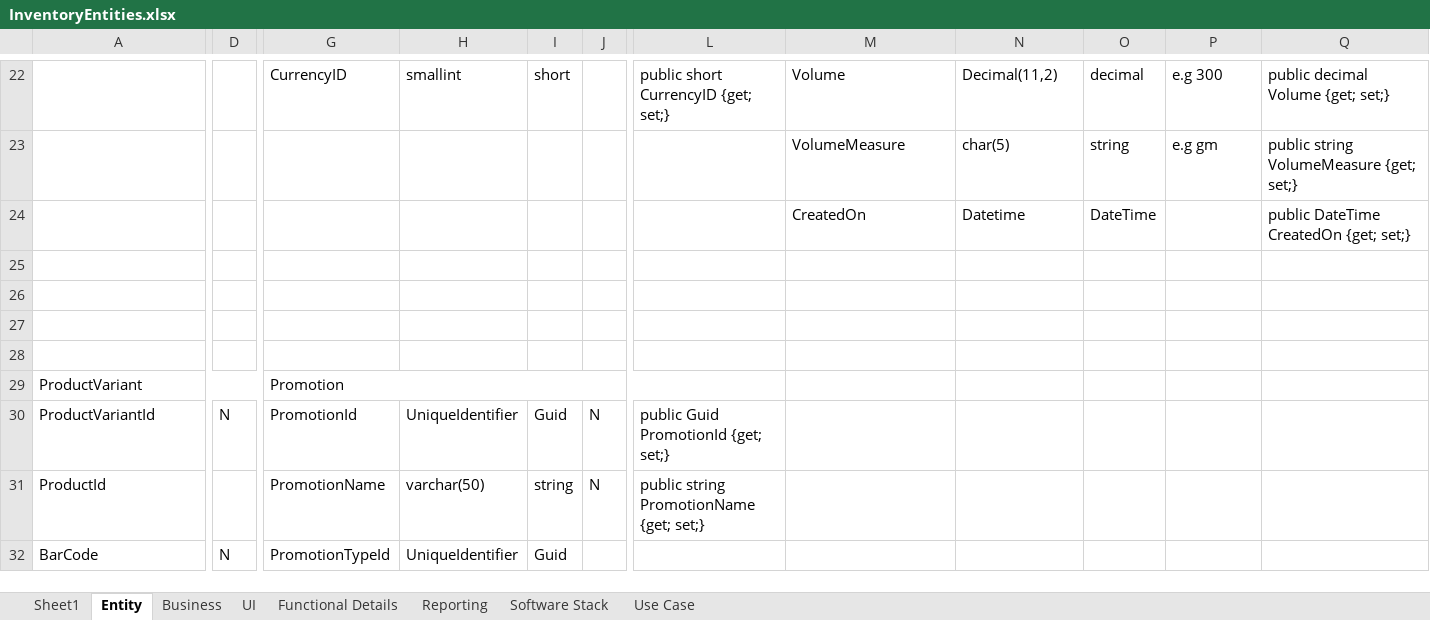
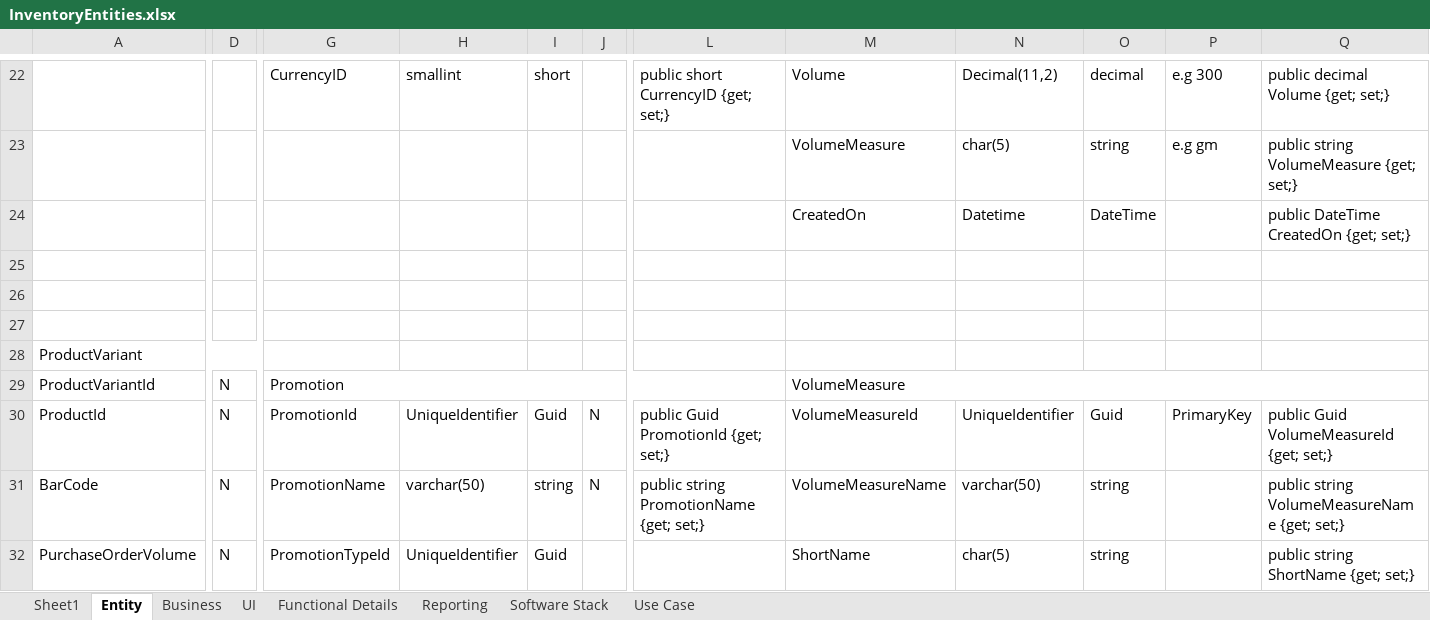
Before and after one commit to szwork2013/Innoventory, an Excel workbook: Functional/InventoryEntities.xlsx, sheet Entity, drawn as a sheet; only a part is shown, gaps mark what is left out; values as stored, in another font and other column widths than the file's, no cell formats; removed rows and columns are numbered as before the commit, all else as after; rows hold the shown columns only; the diff covers the shown part only; the diff names each change by its address in the sheet, - before the commit and + after, or states it on an @@ line.

Commit message:
change in entity excel file

```diff
--- a/Functional/InventoryEntities.xlsx (sheet Entity)
+++ b/Functional/InventoryEntities.xlsx (sheet Entity)
-row 28: (empty)
-G28: Promotion
+G28: (empty)
-G29:L29 merged
-G29: PromotionId
+G29: Promotion
+G29:L29 merged
-H29: UniqueIdentifier
+H29: (empty)
-I29: Guid
+I29: (empty)
-J29: N
+J29: (empty)
-L29: public Guid PromotionId {get; set;}
+L29: (empty)
-M29: (empty)
+M29: VolumeMeasure
+M29:Q29 merged
-D30: (empty)
+D30: N
-G30: PromotionName
+G30: PromotionId
-H30: varchar(50)
+H30: UniqueIdentifier
-I30: string
+I30: Guid
-L30: public string PromotionName {get; set;}
+L30: public Guid PromotionId {get; set;}
-M30: (empty)
+M30: VolumeMeasureId
-N30: (empty)
+N30: UniqueIdentifier
-O30: (empty)
+O30: Guid
-P30: (empty)
+P30: PrimaryKey
-Q30: (empty)
+Q30: public Guid VolumeMeasureId {get; set;}
-G31: PromotionTypeId
+G31: PromotionName
-H31: UniqueIdentifier
+H31: varchar(50)
-I31: Guid
+I31: string
-J31: (empty)
+J31: N
-L31: (empty)
+L31: public string PromotionName {get; set;}
-M31: (empty)
+M31: VolumeMeasureName
-N31: (empty)
+N31: varchar(50)
-O31: (empty)
+O31: string
-Q31: (empty)
+Q31: public string VolumeMeasureName {get; set;}
+row 32: PurchaseOrderVolume | N | PromotionTypeId | UniqueIdentifier | Guid |  |  | ShortName | char(5) | string |  | public string ShortName {get; set;}
```
Also changed, not shown: 9 added rows, 9 removed rows, 149 edited cells and merged cells elsewhere in this sheet, cell formats, formulas that keep their value.
